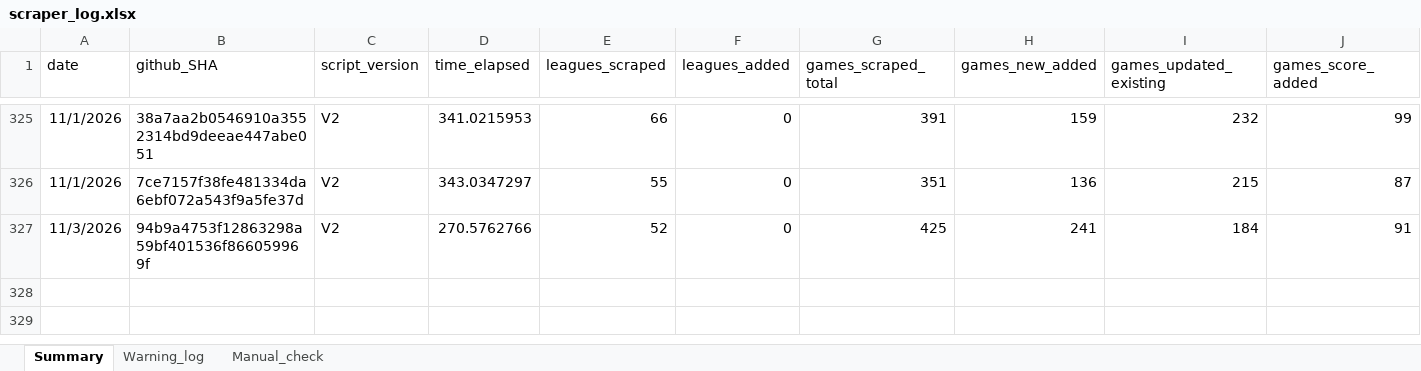
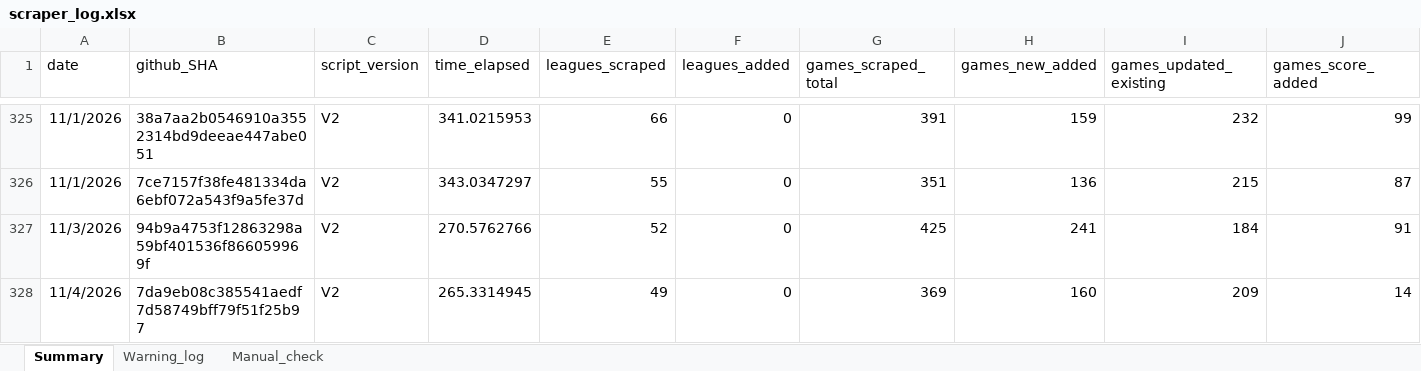
Before and after one commit to Auketas/football_betting, an Excel workbook: data/log/scraper_log.xlsx, sheet Summary, drawn as a sheet; only a part is shown, gaps mark what is left out; values as stored, in another font and other column widths than the file's, no borders; rows hold the shown columns only; the diff names each change by its address in the sheet, - before the commit and + after, or states it on an @@ line.

```diff
--- a/data/log/scraper_log.xlsx (sheet Summary)
+++ b/data/log/scraper_log.xlsx (sheet Summary)
+row 328: 11/4/2026 | 7da9eb08c385541aedf7d58749bff79f51f25b97 | V2 | 265.3314945 | 49 | 0 | 369 | 160 | 209 | 14
```
Also changed, not shown: 30 other files.
